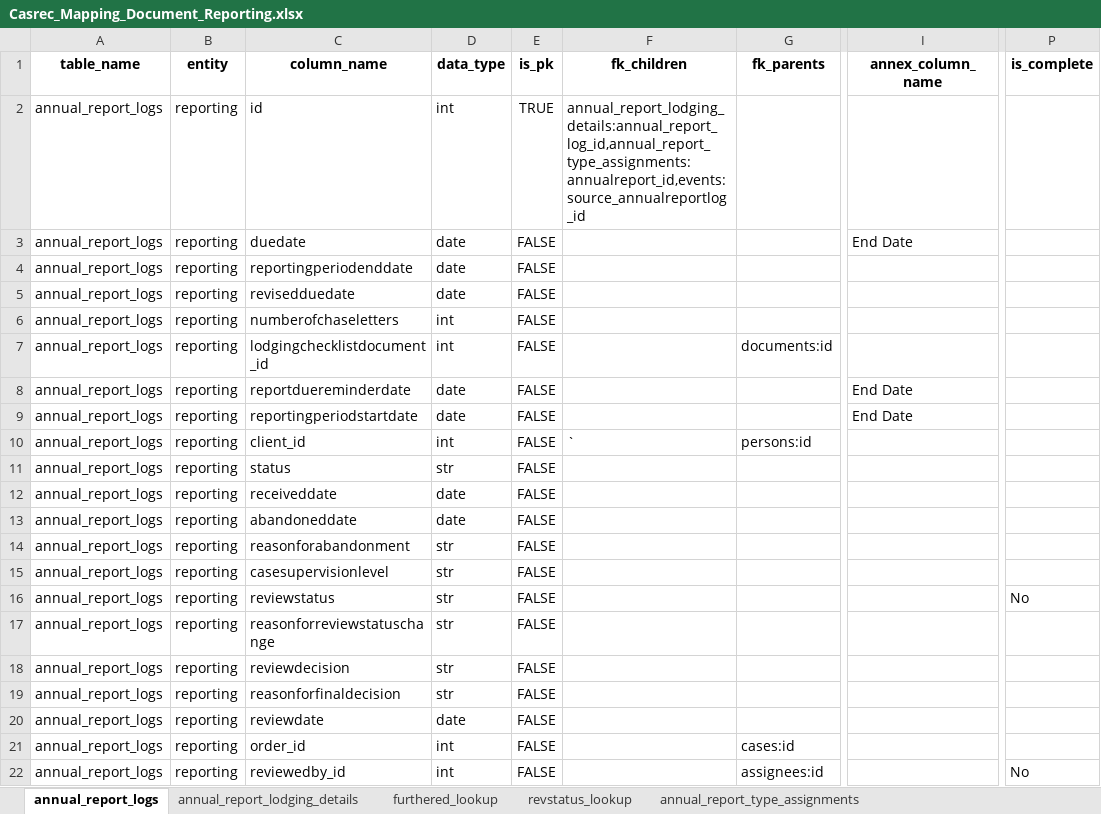
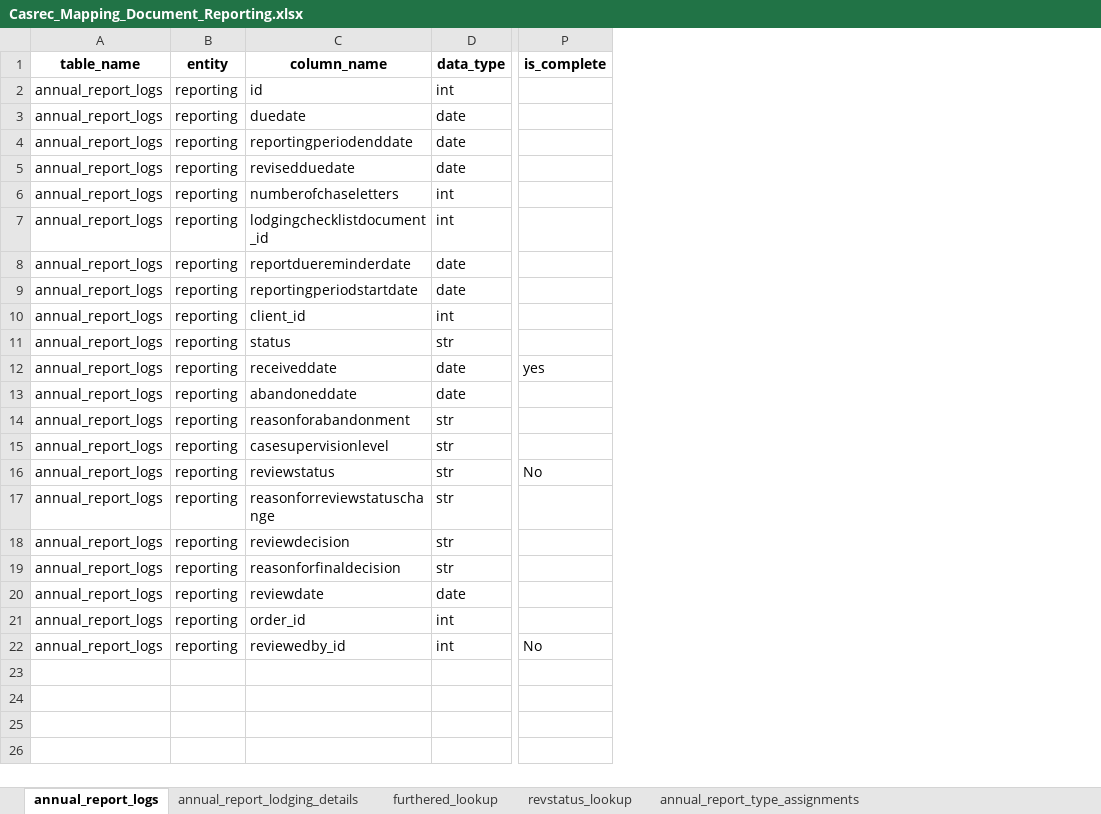
Before and after one commit to ministryofjustice/opg-data-casrec-migration-mappings, an Excel workbook: mapping_spreadsheet/Casrec_Mapping_Document_Reporting.xlsx, sheet annual_report_logs, drawn as a sheet; only a part is shown, gaps mark what is left out; values as stored, in another font and other column widths than the file's, no borders; the diff names each change by its address in the sheet, - before the commit and + after, or states it on an @@ line.

Commit message:
add the transformation to annual report logs

```diff
--- a/mapping_spreadsheet/Casrec_Mapping_Document_Reporting.xlsx (sheet annual_report_logs)
+++ b/mapping_spreadsheet/Casrec_Mapping_Document_Reporting.xlsx (sheet annual_report_logs)
@@ column E (is_pk) hidden, rows 2-22: TRUE | FALSE | FALSE | FALSE | FALSE | FALSE | FALSE | FALSE | FALSE | FALSE | FALSE | FALSE | FALSE | FALSE | FALSE | FALSE | FALSE | FALSE | FALSE | FALSE | FALSE @@
@@ column F (fk_children) hidden, rows 2-10: annual_report_lodging_details:annual_report_log_id,annual_report_type_assignments:annualreport_id,events:source_annualreportlog_id |  |  |  |  |  |  |  | ` @@
@@ column G (fk_parents) hidden, rows 7-22: documents:id |  |  | persons:id |  |  |  |  |  |  |  |  |  |  | cases:id | assignees:id @@
@@ column I (annex_column_name) hidden, rows 3-9: End Date |  |  |  |  | End Date | End Date @@
-P12 (is_complete): (empty)
+P12 (is_complete): yes
```
Also changed, not shown: 1 other file.
